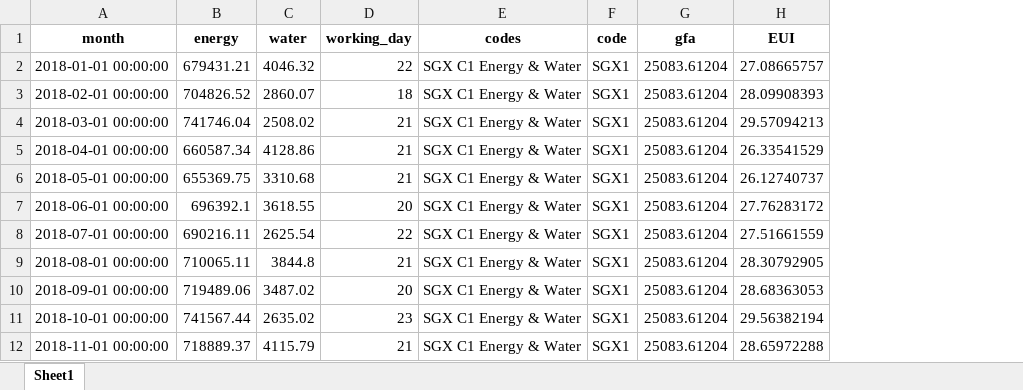
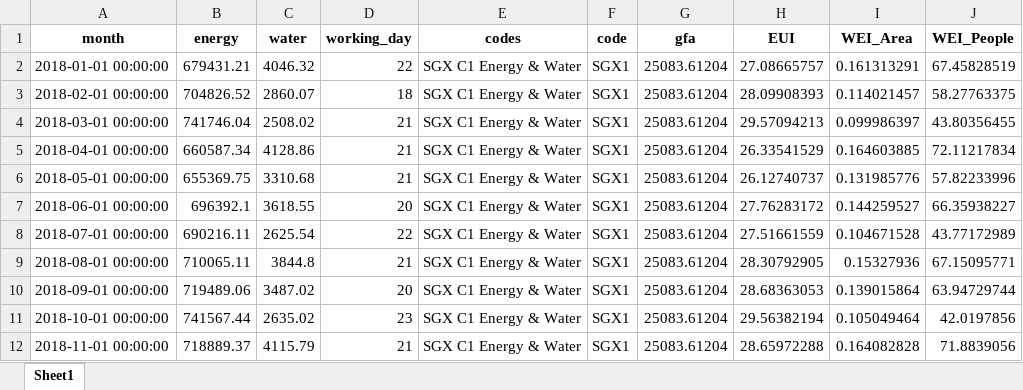
Before and after one commit to jacktee-fong/DIS_sustainability1, an Excel workbook: store/clean_data.xlsx, sheet Sheet1, drawn as a sheet; only a part is shown; values as stored, in another font and other column widths than the file's, no borders; the diff names each change by its address in the sheet, - before the commit and + after, or states it on an @@ line.

```diff
--- a/store/clean_data.xlsx (sheet Sheet1)
+++ b/store/clean_data.xlsx (sheet Sheet1)
+column I (WEI_Area), rows 2-12: 0.161313291 | 0.114021457 | 0.099986397 | 0.164603885 | 0.131985776 | 0.144259527 | 0.104671528 | 0.15327936 | 0.139015864 | 0.105049464 | 0.164082828
+column J (WEI_People), rows 2-12: 67.45828519 | 58.27763375 | 43.80356455 | 72.11217834 | 57.82233996 | 66.35938227 | 43.77172989 | 67.15095771 | 63.94729744 | 42.0197856 | 71.8839056
```
Also changed, not shown: 6 other files.
